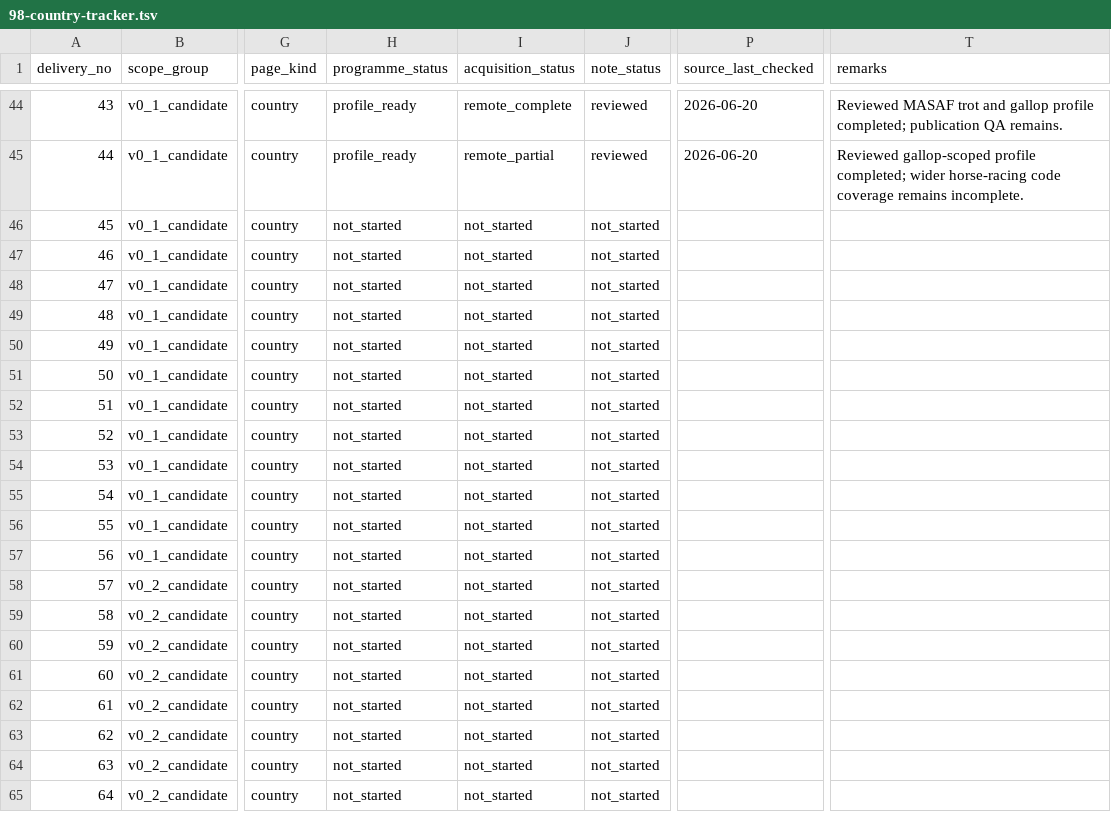
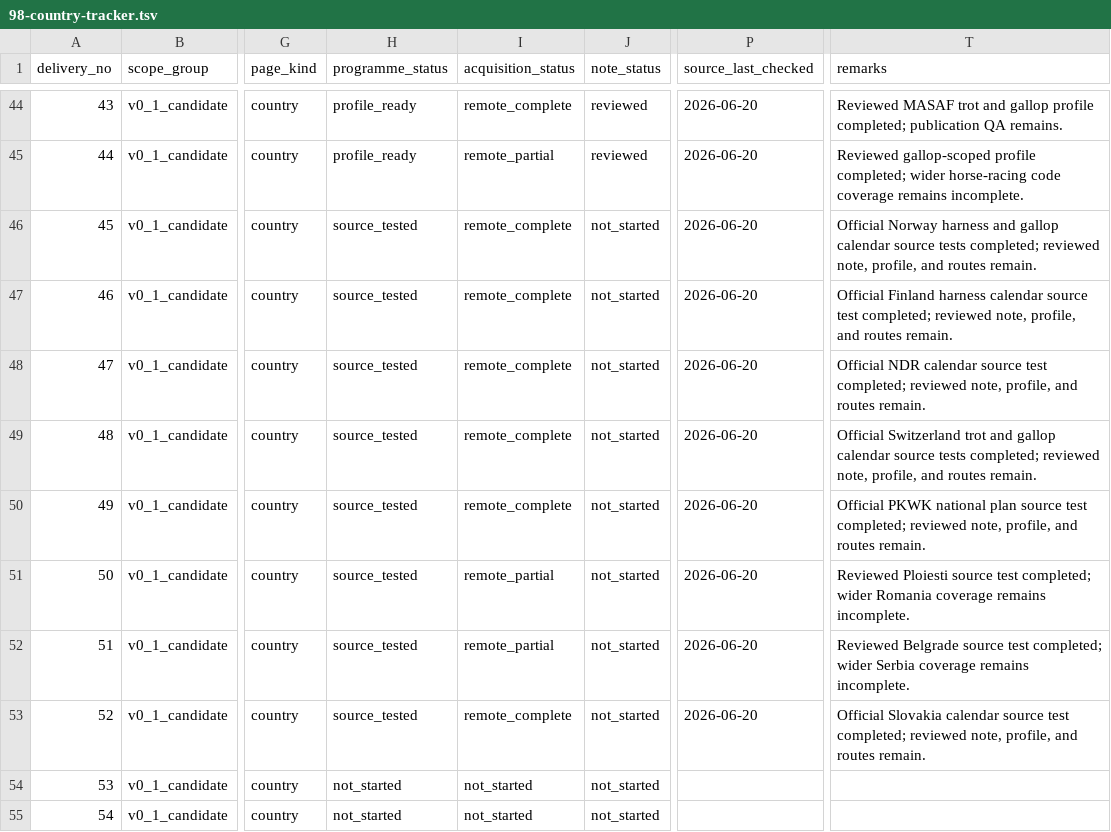
Before and after one commit to badjoke-lab/where-horses-run, a TSV file: docs/country-pages/98-country-tracker.tsv, drawn as a sheet; only a part is shown, gaps mark what is left out; the shorter side is filled out with more unchanged rows; the diff names each change by its address in the sheet, - before the commit and + after, or states it on an @@ line.

Commit message:
[CF-Pages-Skip] Add official source tests for entries 45-52 (#309)
Add public-safe official source tests, source roles, tracker updates, roadmap updates, validation, workflow, and runbook for entries 45-52.

```diff
--- a/docs/country-pages/98-country-tracker.tsv
+++ b/docs/country-pages/98-country-tracker.tsv
-H46:H53 (programme_status): not_started
+H46:H53 (programme_status): source_tested
-I46:I50 (acquisition_status): not_started
+I46:I50 (acquisition_status): remote_complete
-P46:P53 (source_last_checked): (empty)
+P46:P53 (source_last_checked): 2026-06-20
-T46 (remarks): (empty)
+T46 (remarks): Official Norway harness and gallop calendar source tests completed; reviewed note, profile, and routes remain.
-T47 (remarks): (empty)
+T47 (remarks): Official Finland harness calendar source test completed; reviewed note, profile, and routes remain.
-T48 (remarks): (empty)
+T48 (remarks): Official NDR calendar source test completed; reviewed note, profile, and routes remain.
-T49 (remarks): (empty)
+T49 (remarks): Official Switzerland trot and gallop calendar source tests completed; reviewed note, profile, and routes remain.
-T50 (remarks): (empty)
+T50 (remarks): Official PKWK national plan source test completed; reviewed note, profile, and routes remain.
-I51:I52 (acquisition_status): not_started
+I51:I52 (acquisition_status): remote_partial
-T51 (remarks): (empty)
+T51 (remarks): Reviewed Ploiesti source test completed; wider Romania coverage remains incomplete.
-T52 (remarks): (empty)
+T52 (remarks): Reviewed Belgrade source test completed; wider Serbia coverage remains incomplete.
-I53 (acquisition_status): not_started
+I53 (acquisition_status): remote_complete
-T53 (remarks): (empty)
+T53 (remarks): Official Slovakia calendar source test completed; reviewed note, profile, and routes remain.
```
Also changed, not shown: 17 other files.
